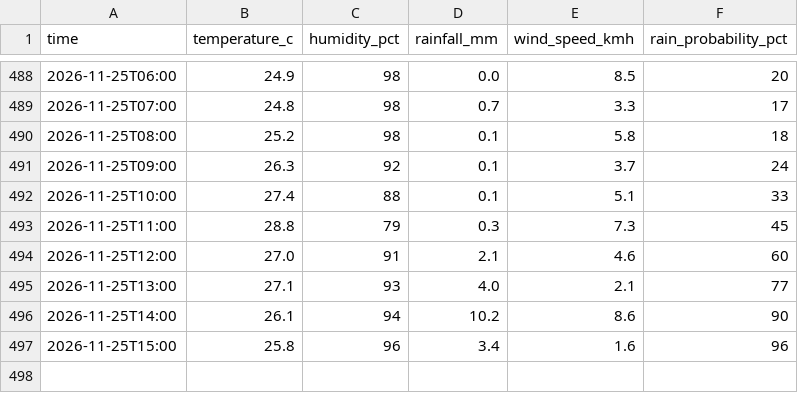
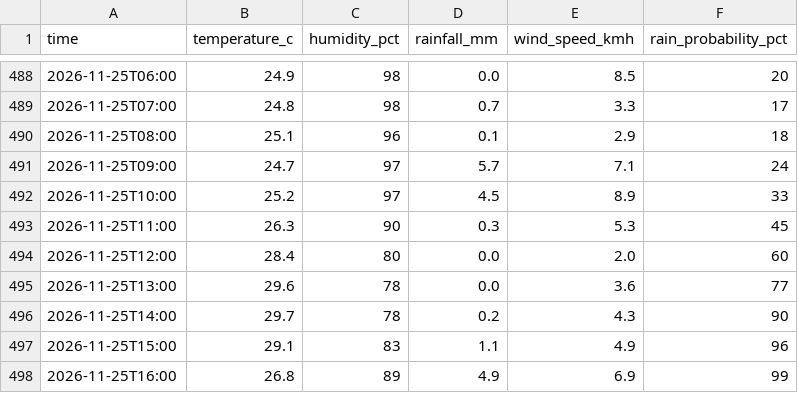
Before and after one commit to kyuuucode/TFB2093-weather-iot, a CSV file: data/hourly_observations.csv, drawn as a sheet; only a part is shown, gaps mark what is left out.

```diff
--- a/data/hourly_observations.csv
+++ b/data/hourly_observations.csv
@@ -489,9 +489,10 @@ time,temperature_c,humidity_pct,rainfall_mm,wind_speed_kmh,rain_probability_pct
 2026-11-25T07:00,24.8,98,0.7,3.3,17
-2026-11-25T08:00,25.2,98,0.1,5.8,18
-2026-11-25T09:00,26.3,92,0.1,3.7,24
-2026-11-25T10:00,27.4,88,0.1,5.1,33
-2026-11-25T11:00,28.8,79,0.3,7.3,45
-2026-11-25T12:00,27.0,91,2.1,4.6,60
-2026-11-25T13:00,27.1,93,4.0,2.1,77
-2026-11-25T14:00,26.1,94,10.2,8.6,90
-2026-11-25T15:00,25.8,96,3.4,1.6,96
+2026-11-25T08:00,25.1,96,0.1,2.9,18
+2026-11-25T09:00,24.7,97,5.7,7.1,24
+2026-11-25T10:00,25.2,97,4.5,8.9,33
+2026-11-25T11:00,26.3,90,0.3,5.3,45
+2026-11-25T12:00,28.4,80,0.0,2.0,60
+2026-11-25T13:00,29.6,78,0.0,3.6,77
+2026-11-25T14:00,29.7,78,0.2,4.3,90
+2026-11-25T15:00,29.1,83,1.1,4.9,96
+2026-11-25T16:00,26.8,89,4.9,6.9,99
```
Also changed, not shown: data/readings_log.csv, 2 other files.
